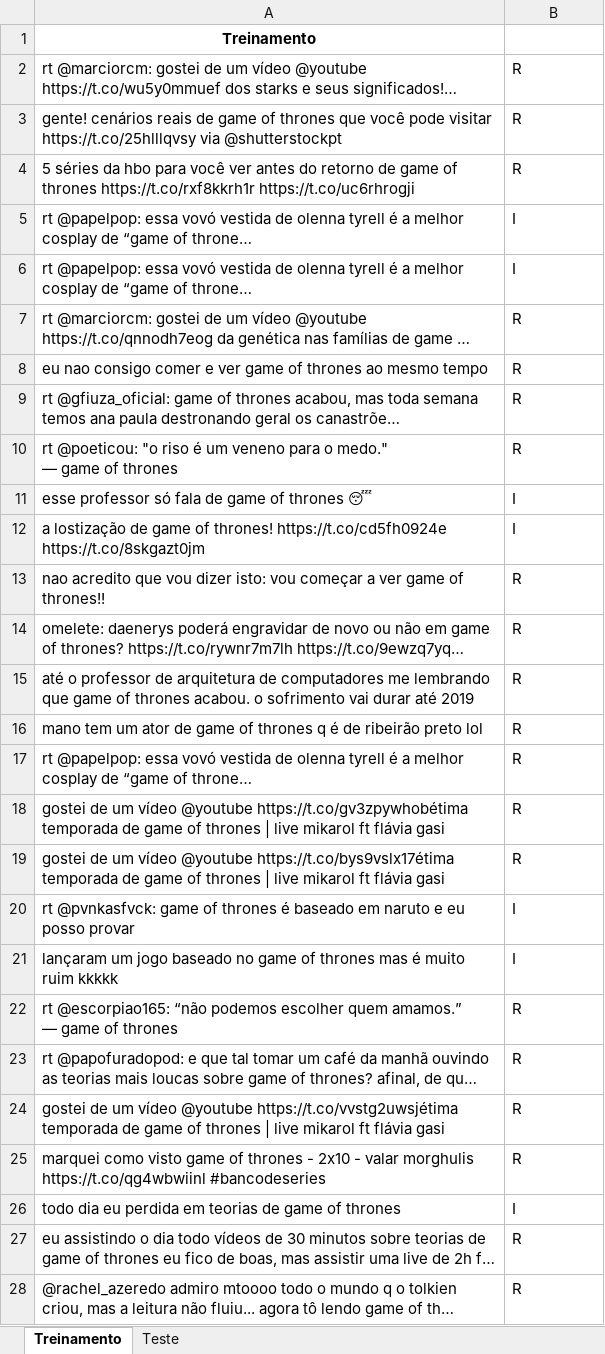
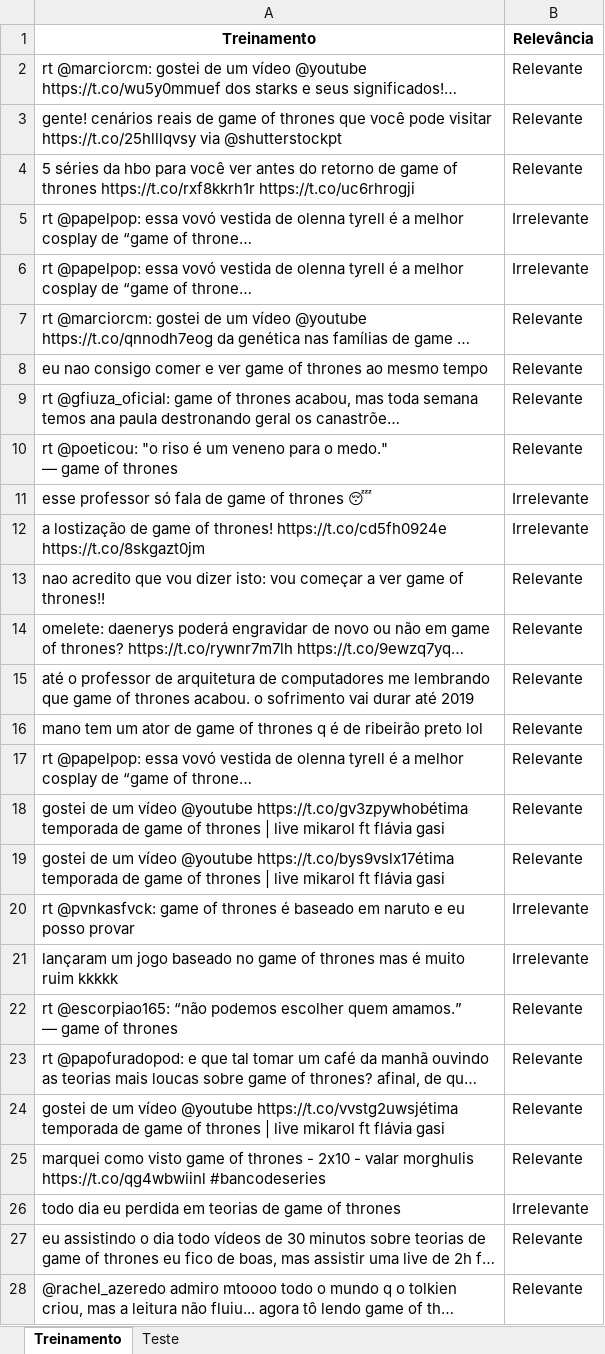
Before and after one commit to pedrodias98/PROJETO2-CD, an Excel workbook: Game of Thrones.xlsx, sheet Treinamento, drawn as a sheet; only a part is shown; long unchanged cells end in …; values as stored, in another font and other column widths than the file's, no borders; the diff covers the shown part only; the diff names each change by its address in the sheet, - before the commit and + after, or states it on an @@ line.

```diff
--- a/Game of Thrones.xlsx (sheet Treinamento)
+++ b/Game of Thrones.xlsx (sheet Treinamento)
-B1: (empty)
+B1: Relevância
-B2:B4 (Relevância): R
+B2:B4 (Relevância): Relevante
-B5:B6 (Relevância): I
+B5:B6 (Relevância): Irrelevante
-B7:B10 (Relevância): R
+B7:B10 (Relevância): Relevante
-B11:B12 (Relevância): I
+B11:B12 (Relevância): Irrelevante
-B13:B19 (Relevância): R
+B13:B19 (Relevância): Relevante
-B20:B21 (Relevância): I
+B20:B21 (Relevância): Irrelevante
-B22:B25 (Relevância): R
+B22:B25 (Relevância): Relevante
-B26 (Relevância): I
+B26 (Relevância): Irrelevante
-B27:B28 (Relevância): R
+B27:B28 (Relevância): Relevante
```
Also changed, not shown: 273 edited cells elsewhere in this sheet, sheet Teste, 1 other file.
